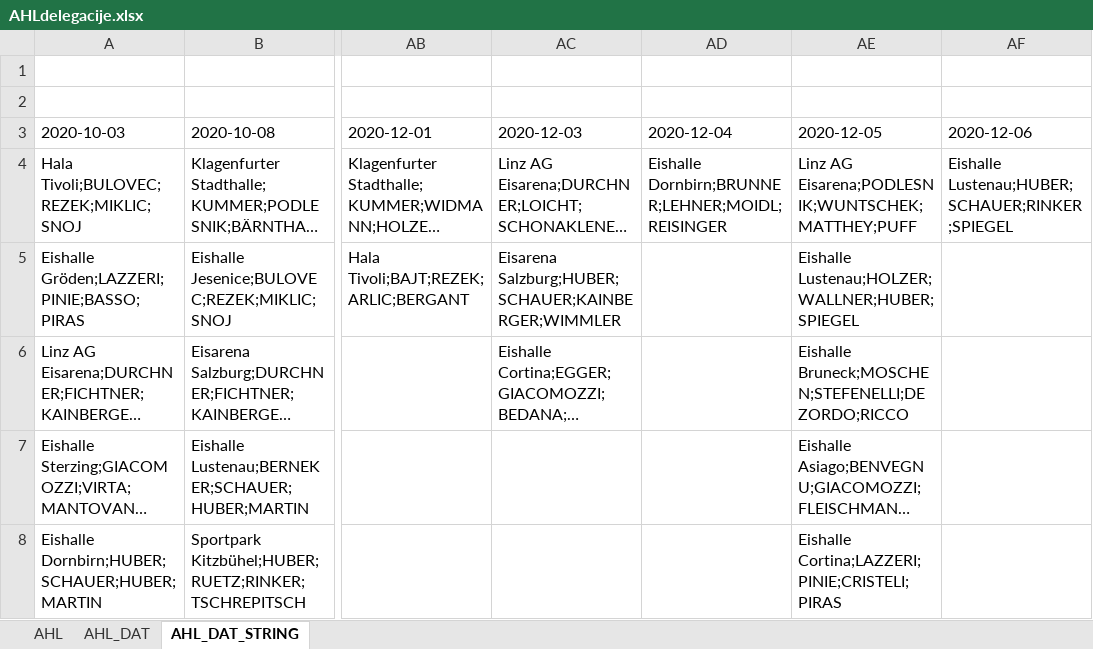
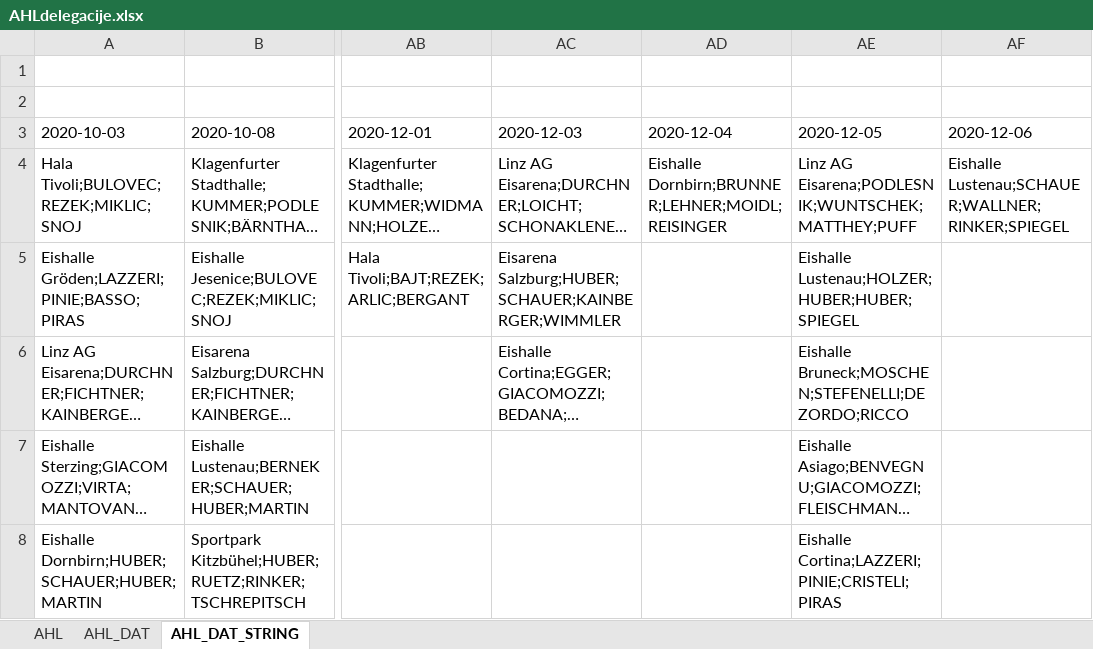
Before and after one commit to snojle23/delegacije, an Excel workbook: data/AHLdelegacije.xlsx, sheet AHL_DAT_STRING, drawn as a sheet; only a part is shown, gaps mark what is left out; long unchanged cells end in …; values as stored, in another font and other column widths than the file's, no borders; the diff names each change by its address in the sheet, - before the commit and + after, or states it on an @@ line.

```diff
--- a/data/AHLdelegacije.xlsx (sheet AHL_DAT_STRING)
+++ b/data/AHLdelegacije.xlsx (sheet AHL_DAT_STRING)
-AF4 (2020-12-06): Eishalle Lustenau;HUBER;SCHAUER;RINKER;SPIEGEL
+AF4 (2020-12-06): Eishalle Lustenau;SCHAUER;WALLNER;RINKER;SPIEGEL
-AE5 (2020-12-05): Eishalle Lustenau;HOLZER;WALLNER;HUBER;SPIEGEL
+AE5 (2020-12-05): Eishalle Lustenau;HOLZER;HUBER;HUBER;SPIEGEL
```
Also changed, not shown: sheet AHL, sheet AHL_DAT, data/ICEHLdelegacije.xlsx, 2 other files.
